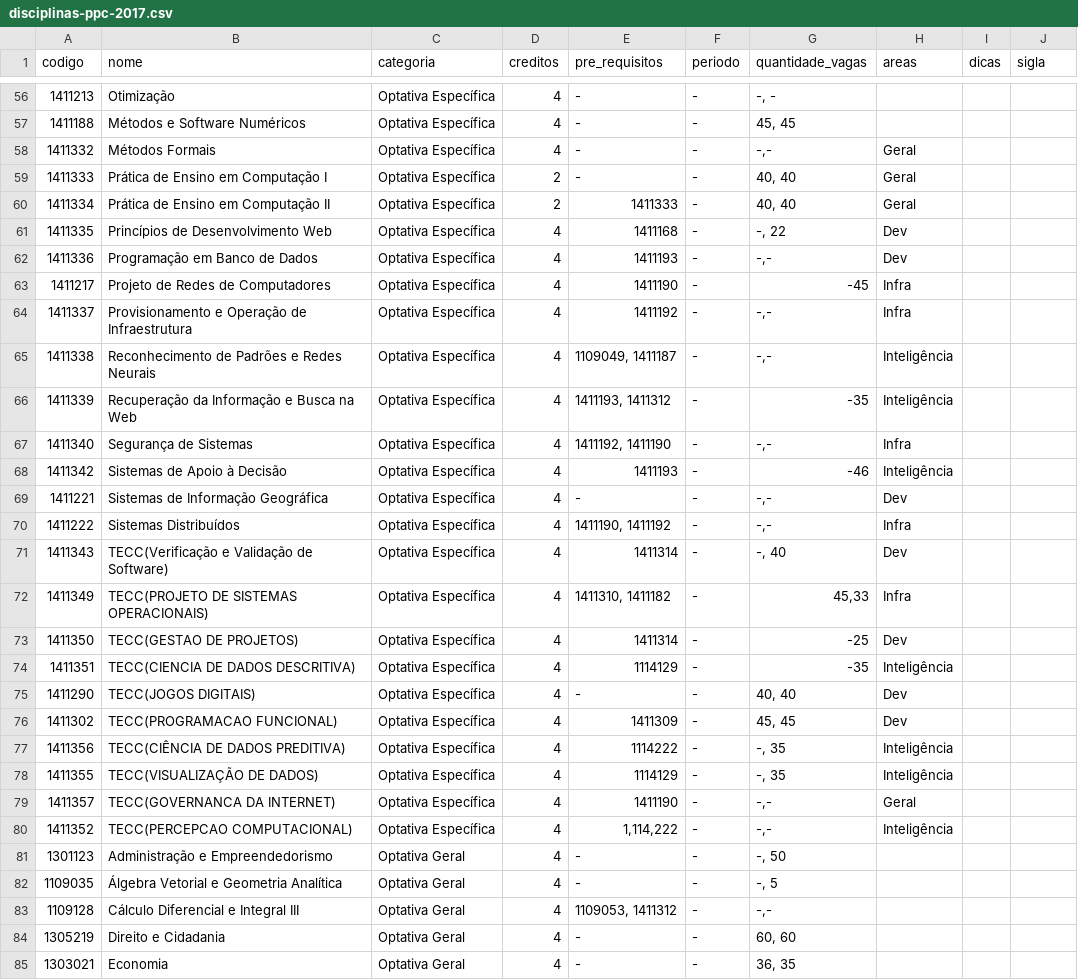
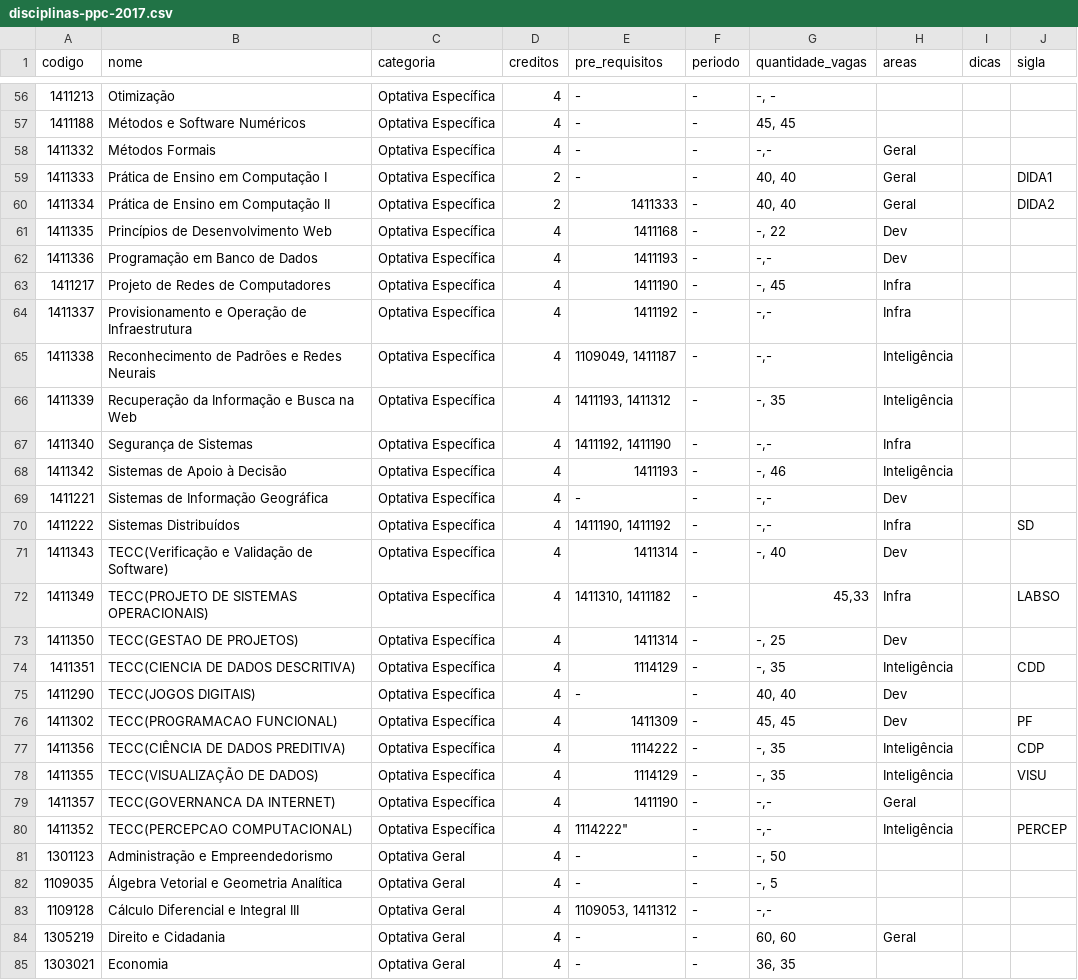
Before and after one commit to OpenDevUFCG/roadmap-cc, a CSV file: data/disciplinas-ppc-2017.csv, drawn as a sheet; only a part is shown, gaps mark what is left out; the diff covers the shown part only.

```diff
--- a/data/disciplinas-ppc-2017.csv
+++ b/data/disciplinas-ppc-2017.csv
@@ -58,24 +58,24 @@ codigo,nome,categoria,creditos,pre_requisitos,periodo,quantidade_vagas,areas,dic
 1411332,Métodos Formais,Optativa Específica,4,-,-,"-,-",Geral,,
-1411333,Prática de Ensino em Computação I,Optativa Específica,2,-,-,"40, 40",Geral,,
-1411334,Prática de Ensino em Computação II,Optativa Específica,2,1411333,-,"40, 40",Geral,,
+1411333,Prática de Ensino em Computação I,Optativa Específica,2,-,-,"40, 40",Geral,,DIDA1
+1411334,Prática de Ensino em Computação II,Optativa Específica,2,1411333,-,"40, 40",Geral,,DIDA2
 1411335,Princípios de Desenvolvimento Web,Optativa Específica,4,1411168,-,"-, 22",Dev,,
 1411336,Programação em Banco de Dados,Optativa Específica,4,1411193,-,"-,-",Dev,,
-1411217,Projeto de Redes de Computadores,Optativa Específica,4,1411190,-,-45,Infra,,
+1411217,Projeto de Redes de Computadores,Optativa Específica,4,1411190,-,"-, 45",Infra,,
 1411337,Provisionamento e Operação de Infraestrutura,Optativa Específica,4,1411192,-,"-,-",Infra,,
 1411338,Reconhecimento de Padrões e Redes Neurais,Optativa Específica,4,"1109049, 1411187",-,"-,-",Inteligência,,
-1411339,Recuperação da Informação e Busca na Web,Optativa Específica,4,"1411193, 1411312",-,-35,Inteligência,,
+1411339,Recuperação da Informação e Busca na Web,Optativa Específica,4,"1411193, 1411312",-,"-, 35",Inteligência,,
 1411340,Segurança de Sistemas,Optativa Específica,4,"1411192, 1411190",-,"-,-",Infra,,
-1411342,Sistemas de Apoio à Decisão,Optativa Específica,4,1411193,-,-46,Inteligência,,
+1411342,Sistemas de Apoio à Decisão,Optativa Específica,4,1411193,-,"-, 46",Inteligência,,
 1411221,Sistemas de Informação Geográfica,Optativa Específica,4,-,-,"-,-",Dev,,
-1411222,Sistemas Distribuídos,Optativa Específica,4,"1411190, 1411192",-,"-,-",Infra,,
+1411222,Sistemas Distribuídos,Optativa Específica,4,"1411190, 1411192",-,"-,-",Infra,,SD
 1411343,TECC(Verificação e Validação de Software),Optativa Específica,4,1411314,-,"-, 40",Dev,,
-1411349,TECC(PROJETO DE SISTEMAS OPERACIONAIS),Optativa Específica,4,"1411310,  1411182",-,"45,33",Infra,,
-1411350,TECC(GESTAO DE PROJETOS),Optativa Específica,4,1411314,-,-25,Dev,,
-1411351,TECC(CIENCIA DE DADOS DESCRITIVA),Optativa Específica,4,1114129,-,-35,Inteligência,,
+1411349,TECC(PROJETO DE SISTEMAS OPERACIONAIS),Optativa Específica,4,"1411310,  1411182",-,"45,33",Infra,,LABSO
+1411350,TECC(GESTAO DE PROJETOS),Optativa Específica,4,1411314,-,"-, 25",Dev,,
+1411351,TECC(CIENCIA DE DADOS DESCRITIVA),Optativa Específica,4,1114129,-,"-, 35",Inteligência,,CDD
 1411290,TECC(JOGOS DIGITAIS),Optativa Específica,4,-,-,"40, 40",Dev,,
-1411302,TECC(PROGRAMACAO FUNCIONAL),Optativa Específica,4,1411309,-,"45, 45",Dev,,
-1411356,TECC(CIÊNCIA DE DADOS PREDITIVA),Optativa Específica,4,1114222,-,"-, 35",Inteligência,,
-1411355,TECC(VISUALIZAÇÃO DE DADOS),Optativa Específica,4,1114129,-,"-, 35",Inteligência,,
+1411302,TECC(PROGRAMACAO FUNCIONAL),Optativa Específica,4,1411309,-,"45, 45",Dev,,PF
+1411356,TECC(CIÊNCIA DE DADOS PREDITIVA),Optativa Específica,4,1114222,-,"-, 35",Inteligência,,CDP
+1411355,TECC(VISUALIZAÇÃO DE DADOS),Optativa Específica,4,1114129,-,"-, 35",Inteligência,,VISU
 1411357,TECC(GOVERNANCA DA INTERNET),Optativa Específica,4,1411190,-,"-,-",Geral,,
-1411352,TECC(PERCEPCAO COMPUTACIONAL),Optativa Específica,4,"1,114,222",-,"-,-",Inteligência,,
+1411352,TECC(PERCEPCAO COMPUTACIONAL),Optativa Específica,4,1114222",-,"-,-",Inteligência,,PERCEP
 1301123,Administração e Empreendedorismo,Optativa Geral,4,-,-,"-, 50",,,
@@ -83,3 +83,3 @@ codigo,nome,categoria,creditos,pre_requisitos,periodo,quantidade_vagas,areas,dic
 1109128,Cálculo Diferencial e Integral III,Optativa Geral,4,"1109053, 1411312",-,"-,-",,,
-1305219,Direito e Cidadania,Optativa Geral,4,-,-,"60, 60",,,
+1305219,Direito e Cidadania,Optativa Geral,4,-,-,"60, 60",Geral,,
 1303021,Economia,Optativa Geral,4,-,-,"36, 35",,,
```
Also changed, not shown: 64 edited cells elsewhere in this file, public/data/relacionamentos-disciplinas-ppc2017.csv.
